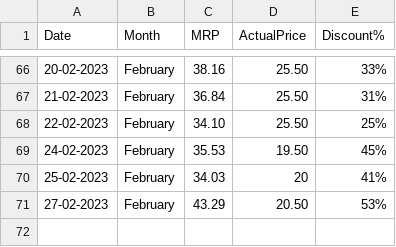
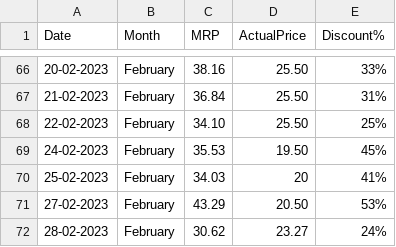
Before and after one commit to andrew-geeks/online-grocery-prices-in-Bangalore, a CSV file: datasets/onion1kgprice_dataset.csv, drawn as a sheet; only a part is shown, gaps mark what is left out.

Commit message:
Latest data: Tue Feb 28 06:38:41 UTC 2023

```diff
--- a/datasets/onion1kgprice_dataset.csv
+++ b/datasets/onion1kgprice_dataset.csv
@@ -71 +71,2 @@ Date,Month,MRP,ActualPrice,Discount%
 27-02-2023,February,43.29,20.50,53%
+28-02-2023,February,30.62,23.27,24%
```
Also changed, not shown: datasets/potato1kgprice_dataset.csv.
